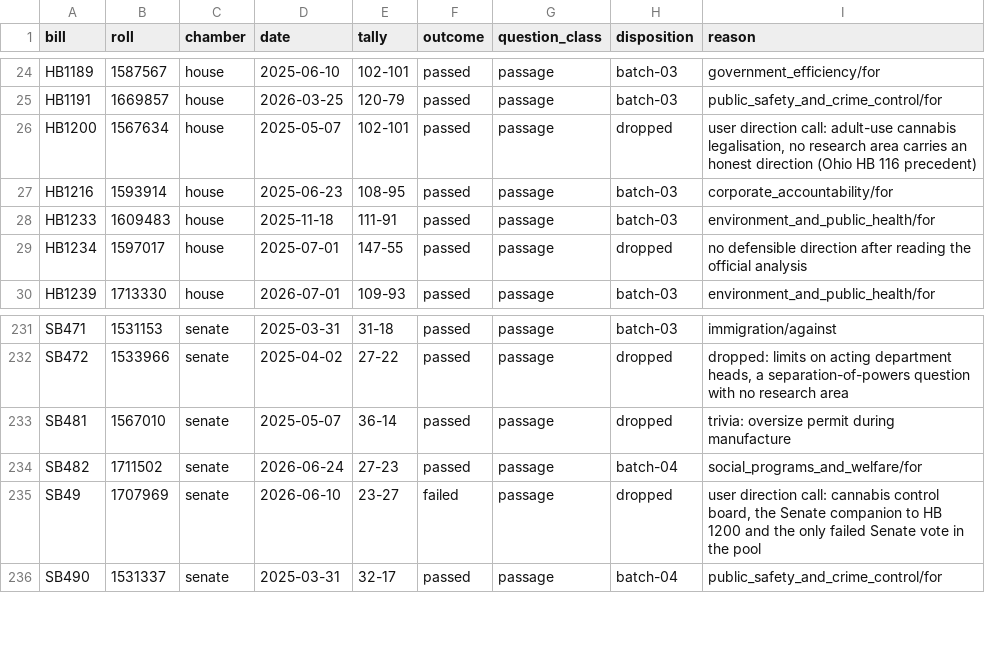
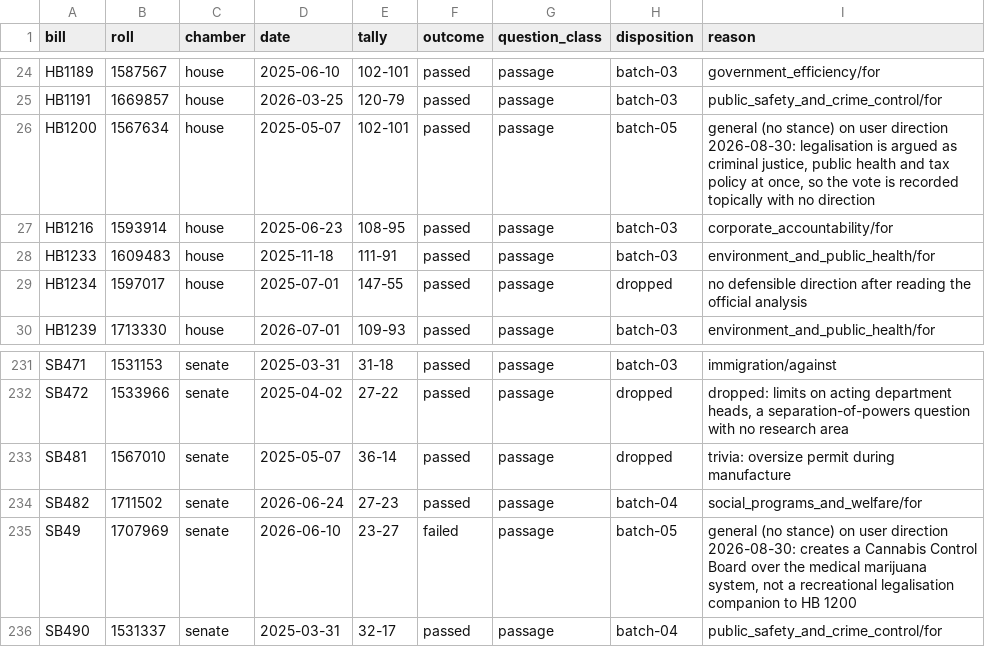
Before and after one commit to shu1513/voteapp, a TSV file: backend/evidence/rollcall/legiscan-pa-2192/survey/divided-not-enacted-worklist.tsv, drawn as a sheet; only a part is shown, gaps mark what is left out.

```diff
--- a/backend/evidence/rollcall/legiscan-pa-2192/survey/divided-not-enacted-worklist.tsv
+++ b/backend/evidence/rollcall/legiscan-pa-2192/survey/divided-not-enacted-worklist.tsv
@@ -25,3 +25,3 @@ HB1189	1587567	house	2025-06-10	102-101	passed	passage	batch-03	government_effic
 HB1191	1669857	house	2026-03-25	120-79	passed	passage	batch-03	public_safety_and_crime_control/for
-HB1200	1567634	house	2025-05-07	102-101	passed	passage	dropped	user direction call: adult-use cannabis legalisation, no research area carries an honest direction (Ohio HB 116 precedent)
+HB1200	1567634	house	2025-05-07	102-101	passed	passage	batch-05	general (no stance) on user direction 2026-08-30: legalisation is argued as criminal justice, public health and tax policy at once, so the vote is recorded topically with no direction
 HB1216	1593914	house	2025-06-23	108-95	passed	passage	batch-03	corporate_accountability/for
@@ -234,3 +234,3 @@ SB481	1567010	senate	2025-05-07	36-14	passed	passage	dropped	trivia: oversize pe
 SB482	1711502	senate	2026-06-24	27-23	passed	passage	batch-04	social_programs_and_welfare/for
-SB49	1707969	senate	2026-06-10	23-27	failed	passage	dropped	user direction call: cannabis control board, the Senate companion to HB 1200 and the only failed Senate vote in the pool
+SB49	1707969	senate	2026-06-10	23-27	failed	passage	batch-05	general (no stance) on user direction 2026-08-30: creates a Cannabis Control Board over the medical marijuana system, not a recreational legalisation companion to HB 1200
 SB490	1531337	senate	2025-03-31	32-17	passed	passage	batch-04	public_safety_and_crime_control/for
```
Also changed, not shown: 8 other files.
